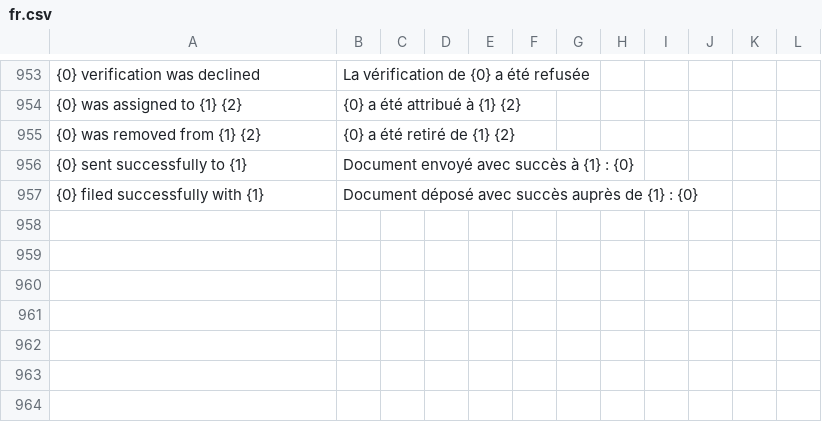
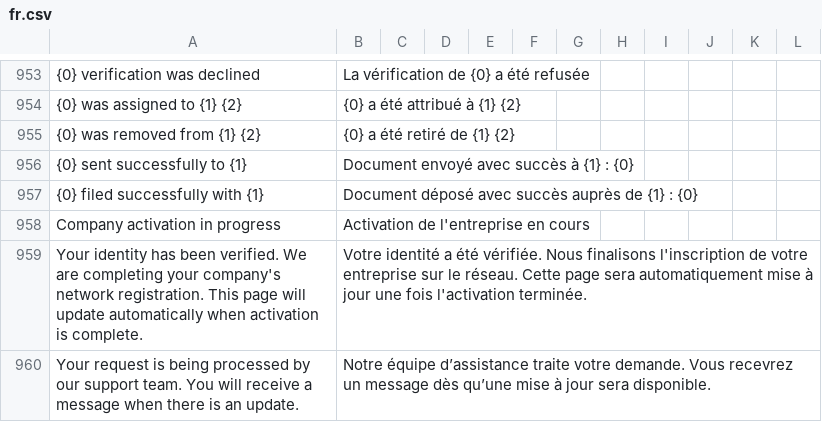
Before and after one commit to recommand/recommand-peppol, a CSV file: translations/fr.csv, drawn as a sheet; only a part is shown, gaps mark what is left out; the diff names each change by its address in the sheet, - before the commit and + after, or states it on an @@ line.

Commit message:
Persist KYC onboarding and wait for participant activation
Resume onboarding safely across retries and keep verification pending until participant activation is confirmed. Route requests requiring manual review to support and separate their customer-facing progress from technical diagnostics.

```diff
--- a/translations/fr.csv
+++ b/translations/fr.csv
+row 958: Company activation in progress | Activation de l'entreprise en cours
+row 959: Your identity has been verified. We are completing your company's network registration. This page will update automatically when activation is complete. | Votre identité a été vérifiée. Nous finalisons l'inscription de votre entreprise sur le réseau. Cette page sera automatiquement mise à jour une fois l'activation terminée.
+row 960: Your request is being processed by our support team. You will receive a message when there is an update. | Notre équipe d’assistance traite votre demande. Vous recevrez un message dès qu’une mise à jour sera disponible.
```
Also changed, not shown: translations/de.csv, translations/nl.csv, 21 other files.
